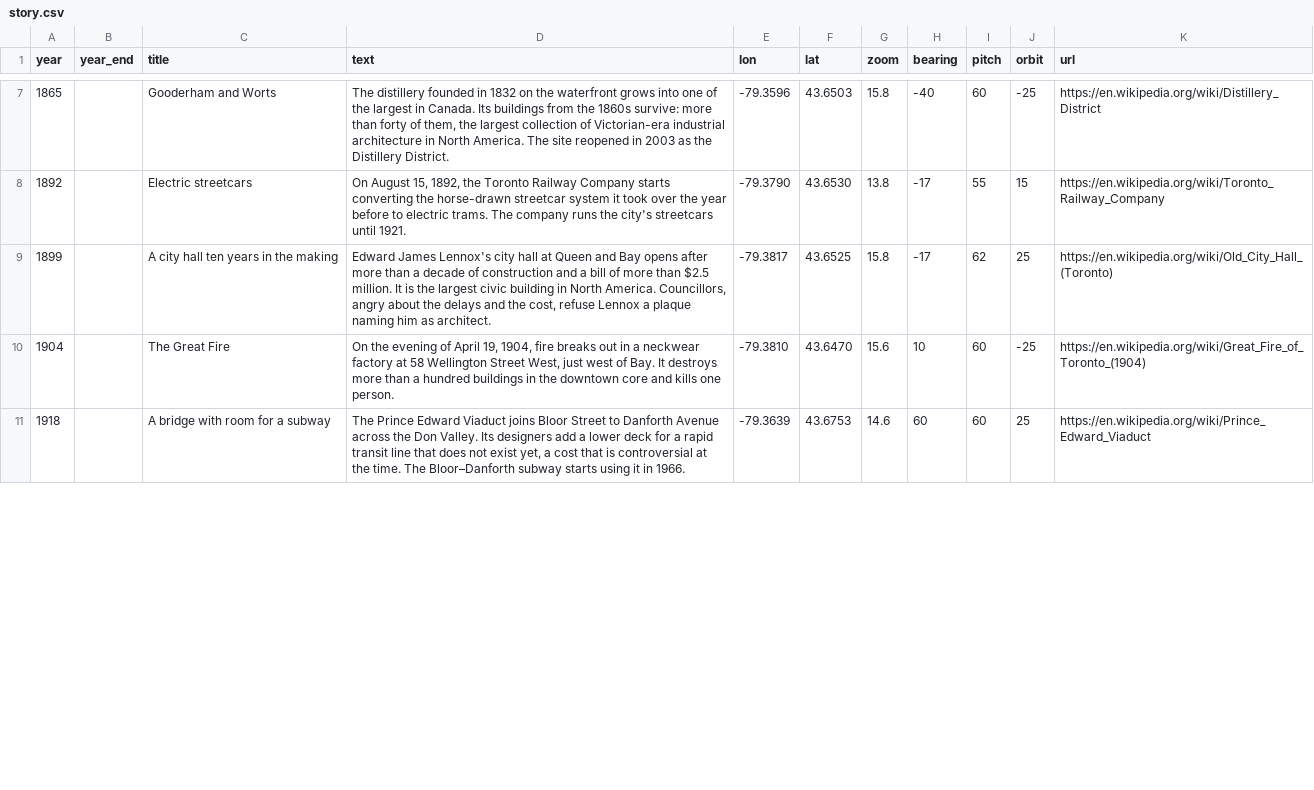
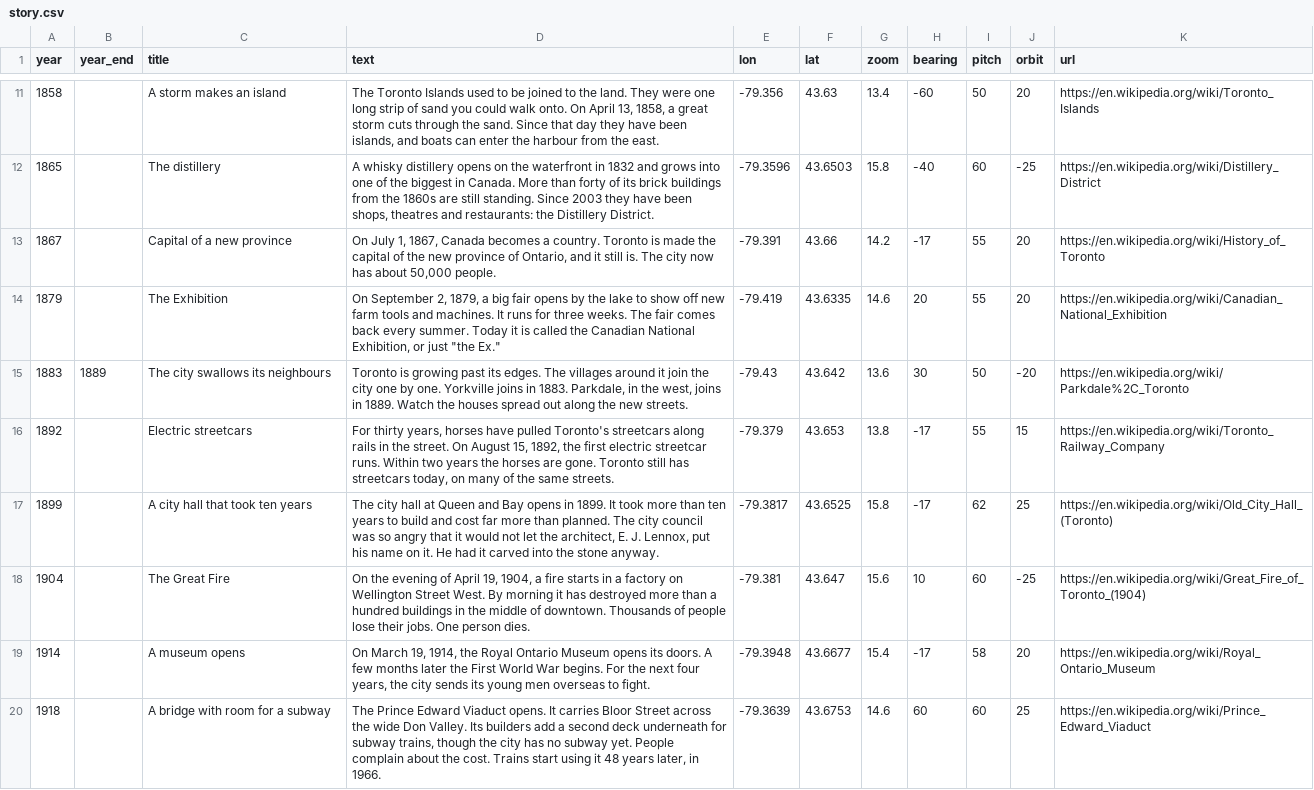
Before and after one commit to andreas-duess/toronto-through-time, a CSV file: data/manual/story.csv, drawn as a sheet; only a part is shown, gaps mark what is left out; the diff covers the shown part only.

```diff
--- a/data/manual/story.csv
+++ b/data/manual/story.csv
@@ -7,5 +11,10 @@ year,year_end,title,text,lon,lat,zoom,bearing,pitch,orbit,url
-1865,,Gooderham and Worts,"The distillery founded in 1832 on the waterfront grows into one of the largest in Canada. Its buildings from the 1860s survive: more than forty of them, the largest collection of Victorian-era industrial architecture in North America. The site reopened in 2003 as the Distillery District.",-79.3596,43.6503,15.8,-40,60,-25,https://en.wikipedia.org/wiki/Distillery_District
-1892,,Electric streetcars,"On August 15, 1892, the Toronto Railway Company starts converting the horse-drawn streetcar system it took over the year before to electric trams. The company runs the city's streetcars until 1921.",-79.3790,43.6530,13.8,-17,55,15,https://en.wikipedia.org/wiki/Toronto_Railway_Company
-1899,,A city hall ten years in the making,"Edward James Lennox's city hall at Queen and Bay opens after more than a decade of construction and a bill of more than $2.5 million. It is the largest civic building in North America. Councillors, angry about the delays and the cost, refuse Lennox a plaque naming him as architect.",-79.3817,43.6525,15.8,-17,62,25,https://en.wikipedia.org/wiki/Old_City_Hall_(Toronto)
-1904,,The Great Fire,"On the evening of April 19, 1904, fire breaks out in a neckwear factory at 58 Wellington Street West, just west of Bay. It destroys more than a hundred buildings in the downtown core and kills one person.",-79.3810,43.6470,15.6,10,60,-25,https://en.wikipedia.org/wiki/Great_Fire_of_Toronto_(1904)
-1918,,A bridge with room for a subway,"The Prince Edward Viaduct joins Bloor Street to Danforth Avenue across the Don Valley. Its designers add a lower deck for a rapid transit line that does not exist yet, a cost that is controversial at the time. The Bloor–Danforth subway starts using it in 1966.",-79.3639,43.6753,14.6,60,60,25,https://en.wikipedia.org/wiki/Prince_Edward_Viaduct
+1858,,A storm makes an island,"The Toronto Islands used to be joined to the land. They were one long strip of sand you could walk onto. On April 13, 1858, a great storm cuts through the sand. Since that day they have been islands, and boats can enter the harbour from the east.",-79.356,43.63,13.4,-60,50,20,https://en.wikipedia.org/wiki/Toronto_Islands
+1865,,The distillery,"A whisky distillery opens on the waterfront in 1832 and grows into one of the biggest in Canada. More than forty of its brick buildings from the 1860s are still standing. Since 2003 they have been shops, theatres and restaurants: the Distillery District.",-79.3596,43.6503,15.8,-40,60,-25,https://en.wikipedia.org/wiki/Distillery_District
+1867,,Capital of a new province,"On July 1, 1867, Canada becomes a country. Toronto is made the capital of the new province of Ontario, and it still is. The city now has about 50,000 people.",-79.391,43.66,14.2,-17,55,20,https://en.wikipedia.org/wiki/History_of_Toronto
+1879,,The Exhibition,"On September 2, 1879, a big fair opens by the lake to show off new farm tools and machines. It runs for three weeks. The fair comes back every summer. Today it is called the Canadian National Exhibition, or just ""the Ex.""",-79.419,43.6335,14.6,20,55,20,https://en.wikipedia.org/wiki/Canadian_National_Exhibition
+1883,1889,The city swallows its neighbours,"Toronto is growing past its edges. The villages around it join the city one by one. Yorkville joins in 1883. Parkdale, in the west, joins in 1889. Watch the houses spread out along the new streets.",-79.43,43.642,13.6,30,50,-20,https://en.wikipedia.org/wiki/Parkdale%2C_Toronto
+1892,,Electric streetcars,"For thirty years, horses have pulled Toronto's streetcars along rails in the street. On August 15, 1892, the first electric streetcar runs. Within two years the horses are gone. Toronto still has streetcars today, on many of the same streets.",-79.379,43.653,13.8,-17,55,15,https://en.wikipedia.org/wiki/Toronto_Railway_Company
+1899,,A city hall that took ten years,"The city hall at Queen and Bay opens in 1899. It took more than ten years to build and cost far more than planned. The city council was so angry that it would not let the architect, E. J. Lennox, put his name on it. He had it carved into the stone anyway.",-79.3817,43.6525,15.8,-17,62,25,https://en.wikipedia.org/wiki/Old_City_Hall_(Toronto)
+1904,,The Great Fire,"On the evening of April 19, 1904, a fire starts in a factory on Wellington Street West. By morning it has destroyed more than a hundred buildings in the middle of downtown. Thousands of people lose their jobs. One person dies.",-79.381,43.647,15.6,10,60,-25,https://en.wikipedia.org/wiki/Great_Fire_of_Toronto_(1904)
+1914,,A museum opens,"On March 19, 1914, the Royal Ontario Museum opens its doors. A few months later the First World War begins. For the next four years, the city sends its young men overseas to fight.",-79.3948,43.6677,15.4,-17,58,20,https://en.wikipedia.org/wiki/Royal_Ontario_Museum
+1918,,A bridge with room for a subway,"The Prince Edward Viaduct opens. It carries Bloor Street across the wide Don Valley. Its builders add a second deck underneath for subway trains, though the city has no subway yet. People complain about the cost. Trains start using it 48 years later, in 1966.",-79.3639,43.6753,14.6,60,60,25,https://en.wikipedia.org/wiki/Prince_Edward_Viaduct
```
Also changed, not shown: 7 added rows, 2 removed rows and 31 edited cells elsewhere in this file, 38 other files.
